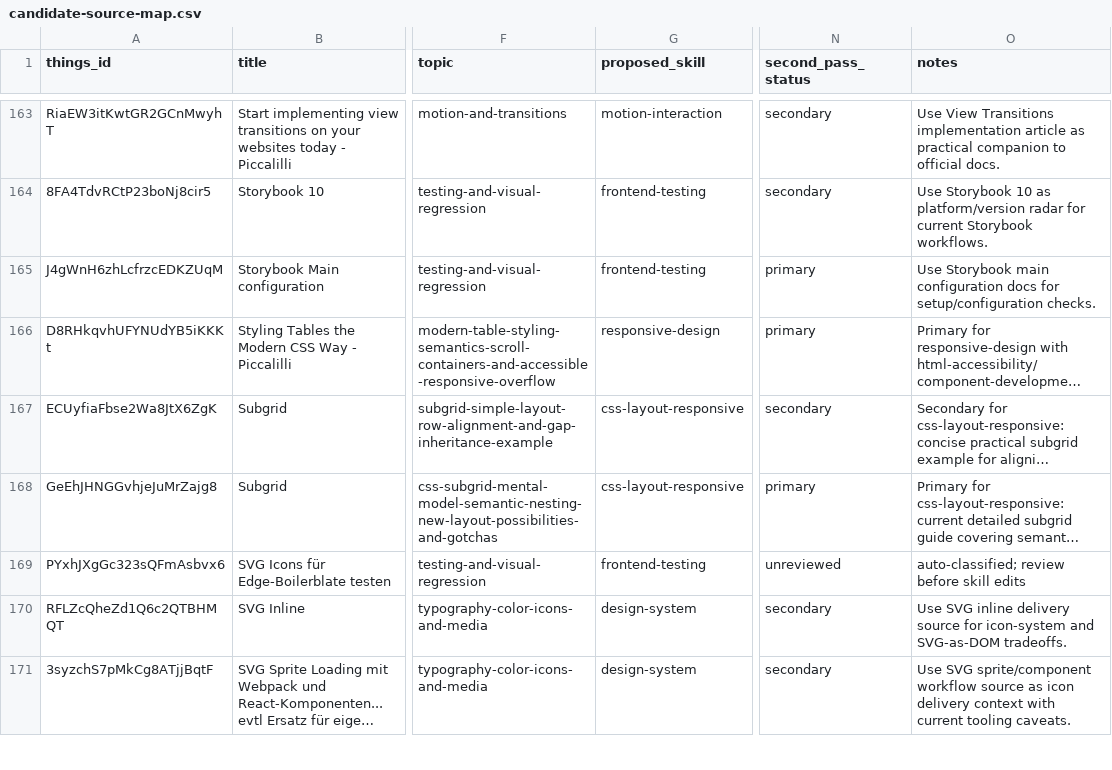
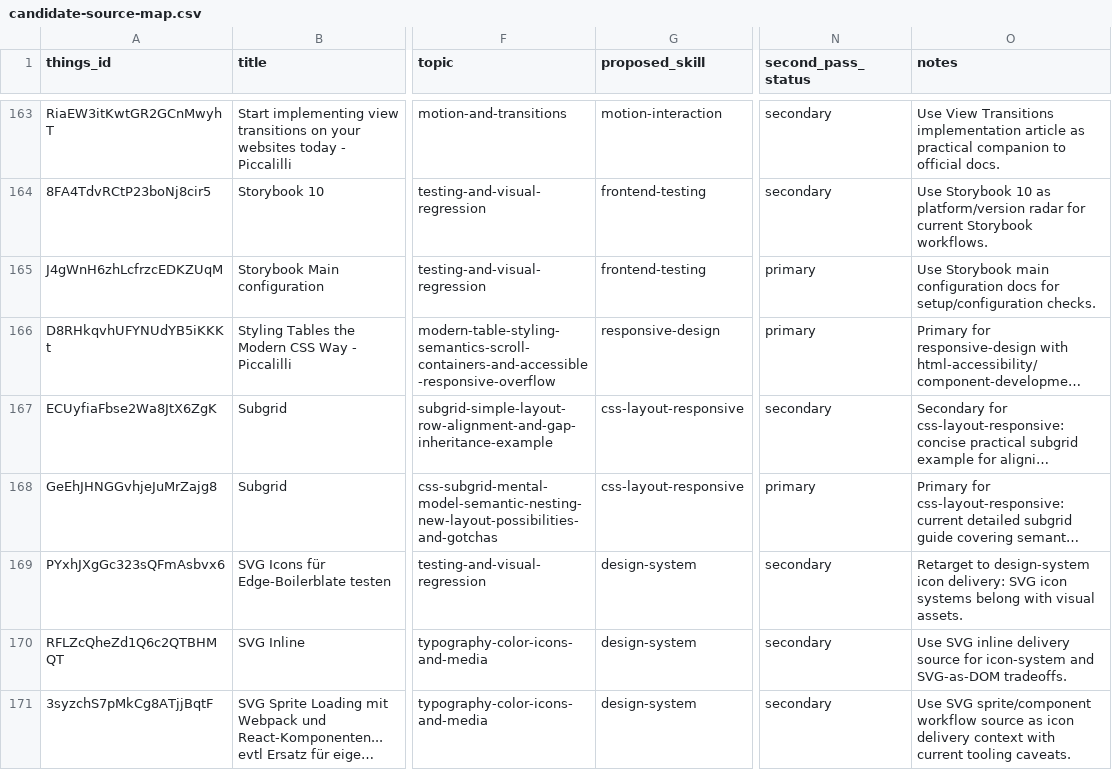
Before and after one commit to sebastian-software/skills.sebastian-software.com, a CSV file: docs/source-review/candidate-source-map.csv, drawn as a sheet; only a part is shown, gaps mark what is left out; long unchanged cells end in …; the diff names each change by its address in the sheet, - before the commit and + after, or states it on an @@ line.

Commit message:
skill(design-system): integrate svg-icons-f-r-edge-boilerblate-testen
Things-ID: PYxhJXgGc323sQFmAsbvx6
Source: https://css-tricks.com/pretty-good-svg-icon-system/
Decision: secondary
Target: skills/internal/s7n-ui-design/references/28-design-system-sources.md
URL-Recheck: 2026-06-13, HTTP 200

```diff
--- a/docs/source-review/candidate-source-map.csv
+++ b/docs/source-review/candidate-source-map.csv
-G169 (proposed_skill): frontend-testing
+G169 (proposed_skill): design-system
-N169 (second_pass_status): unreviewed
+N169 (second_pass_status): secondary
-O169 (notes): auto-classified; review before skill edits
+O169 (notes): Retarget to design-system icon delivery: SVG icon systems belong with visual assets.
```
Also changed, not shown: 1 other file.
